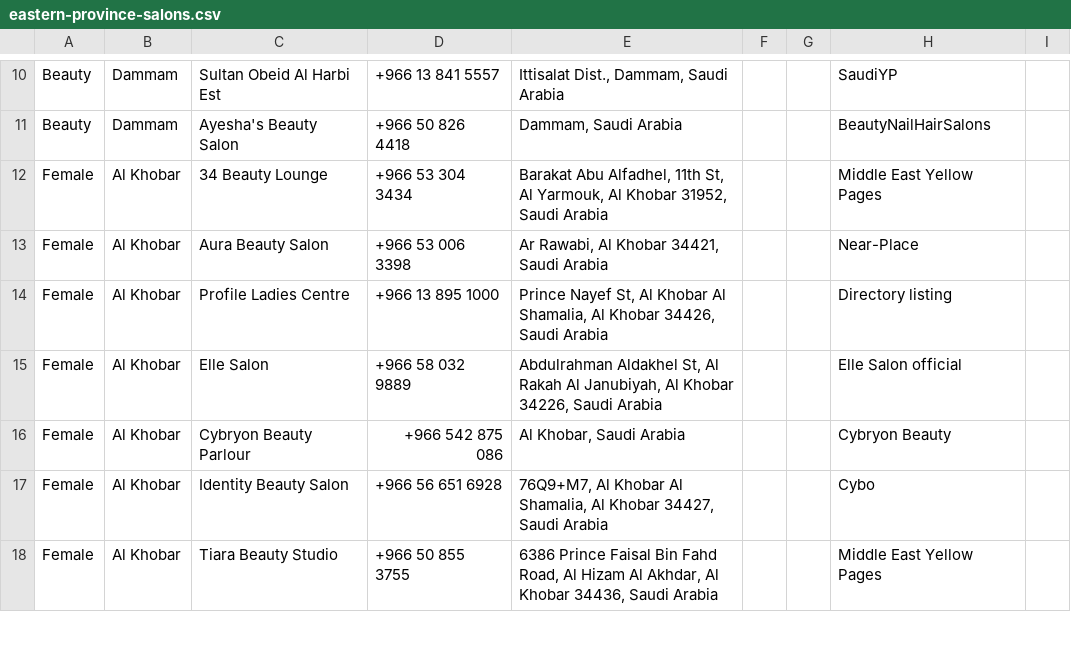
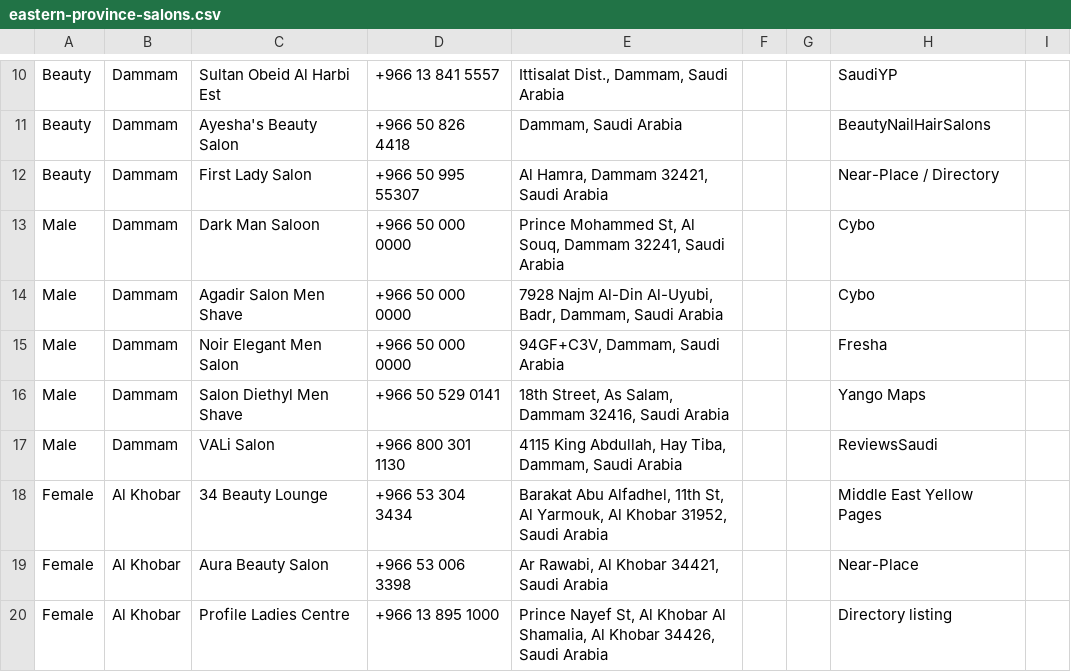
Before and after one commit to Aminyousef1408/eastern-province-salons, a CSV file: eastern-province-salons.csv, drawn as a sheet; only a part is shown, gaps mark what is left out; the shorter side is filled out with more unchanged rows; the diff covers the shown part only.

Commit message:
Merge additional Eastern Province salon listings into Excel sheet

```diff
--- a/eastern-province-salons.csv
+++ b/eastern-province-salons.csv
@@ -11,2 +11,8 @@ Beauty,Dammam,Sultan Obeid Al Harbi Est,+966 13 841 5557,"Ittisalat Dist., Damma
 Beauty,Dammam,Ayesha's Beauty Salon,+966 50 826 4418,"Dammam, Saudi Arabia","","","BeautyNailHairSalons"
+Beauty,Dammam,First Lady Salon,+966 50 995 55307,"Al Hamra, Dammam 32421, Saudi Arabia","","","Near-Place / Directory"
+Male,Dammam,Dark Man Saloon,+966 50 000 0000,"Prince Mohammed St, Al Souq, Dammam 32241, Saudi Arabia","","","Cybo"
+Male,Dammam,Agadir Salon Men Shave,+966 50 000 0000,"7928 Najm Al-Din Al-Uyubi, Badr, Dammam, Saudi Arabia","","","Cybo"
+Male,Dammam,Noir Elegant Men Salon,+966 50 000 0000,"94GF+C3V, Dammam, Saudi Arabia","","","Fresha"
+Male,Dammam,Salon Diethyl Men Shave,+966 50 529 0141,"18th Street, As Salam, Dammam 32416, Saudi Arabia","","","Yango Maps"
+Male,Dammam,VALi Salon,+966 800 301 1130,"4115 King Abdullah, Hay Tiba, Dammam, Saudi Arabia","","","ReviewsSaudi"
 Female,Al Khobar,34 Beauty Lounge,+966 53 304 3434,"Barakat Abu Alfadhel, 11th St, Al Yarmouk, Al Khobar 31952, Saudi Arabia","","","Middle East Yellow Pages"
```
Also changed, not shown: 18 added rows and 3 edited cells elsewhere in this file.
